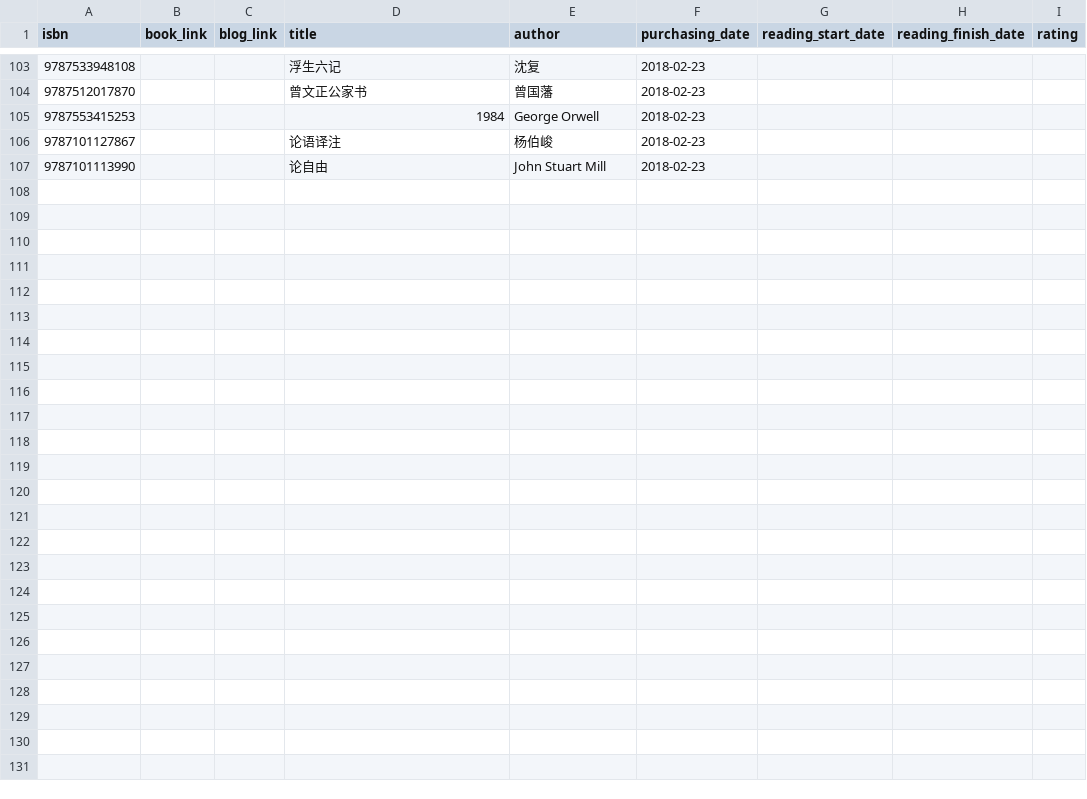
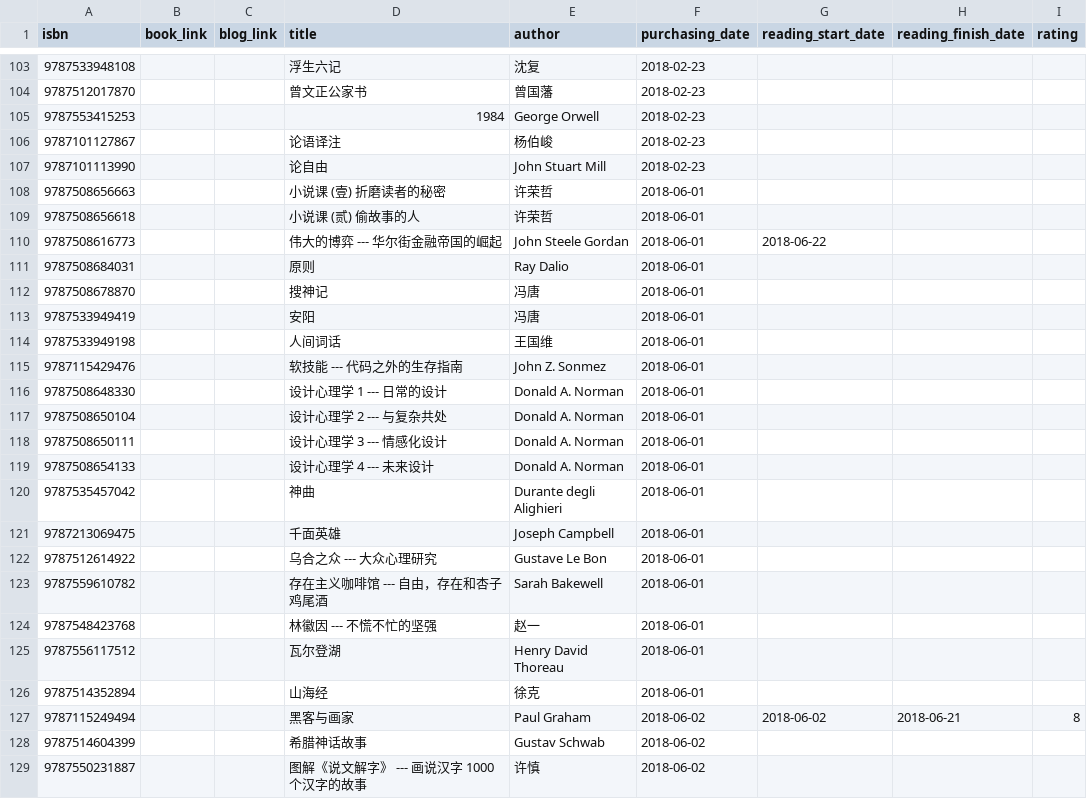
Before and after one commit to Snownight22/leovan.me, a TSV file: data/cn/book-list.tsv, drawn as a sheet; only a part is shown, gaps mark what is left out.

Commit message:
update books and movies

```diff
--- a/data/cn/book-list.tsv
+++ b/data/cn/book-list.tsv
@@ -107 +107,23 @@ isbn	book_link	blog_link	title	author	purchasing_date	reading_start_date	reading
 9787101113990			论自由	John Stuart Mill	2018-02-23			
+9787508656663			小说课 (壹) 折磨读者的秘密	许荣哲	2018-06-01			
+9787508656618			小说课 (贰) 偷故事的人	许荣哲	2018-06-01			
+9787508616773			伟大的博弈 --- 华尔街金融帝国的崛起	John Steele Gordan	2018-06-01	2018-06-22		
+9787508684031			原则	Ray Dalio	2018-06-01			
+9787508678870			搜神记	冯唐	2018-06-01			
+9787533949419			安阳	冯唐	2018-06-01			
+9787533949198			人间词话	王国维	2018-06-01			
+9787115429476			软技能 --- 代码之外的生存指南	John Z. Sonmez	2018-06-01			
+9787508648330			设计心理学 1 --- 日常的设计	Donald A. Norman	2018-06-01			
+9787508650104			设计心理学 2 --- 与复杂共处	Donald A. Norman	2018-06-01			
+9787508650111			设计心理学 3 --- 情感化设计	Donald A. Norman	2018-06-01			
+9787508654133			设计心理学 4 --- 未来设计	Donald A. Norman	2018-06-01			
+9787535457042			神曲	Durante degli Alighieri	2018-06-01			
+9787213069475			千面英雄	Joseph Campbell	2018-06-01			
+9787512614922			乌合之众 --- 大众心理研究	Gustave Le Bon	2018-06-01			
+9787559610782			存在主义咖啡馆 --- 自由，存在和杏子鸡尾酒	Sarah Bakewell	2018-06-01			
+9787548423768			林徽因 --- 不慌不忙的坚强	赵一	2018-06-01			
+9787556117512			瓦尔登湖	Henry David Thoreau	2018-06-01			
+9787514352894			山海经	徐克	2018-06-01			
+9787115249494			黑客与画家	Paul Graham	2018-06-02	2018-06-02	2018-06-21	8
+9787514604399			希腊神话故事	Gustav Schwab	2018-06-02			
+9787550231887			图解《说文解字》 --- 画说汉字 1000个汉字的故事	许慎	2018-06-02			
```
Also changed, not shown: data/cn/movie-list.tsv, 1 other file.
